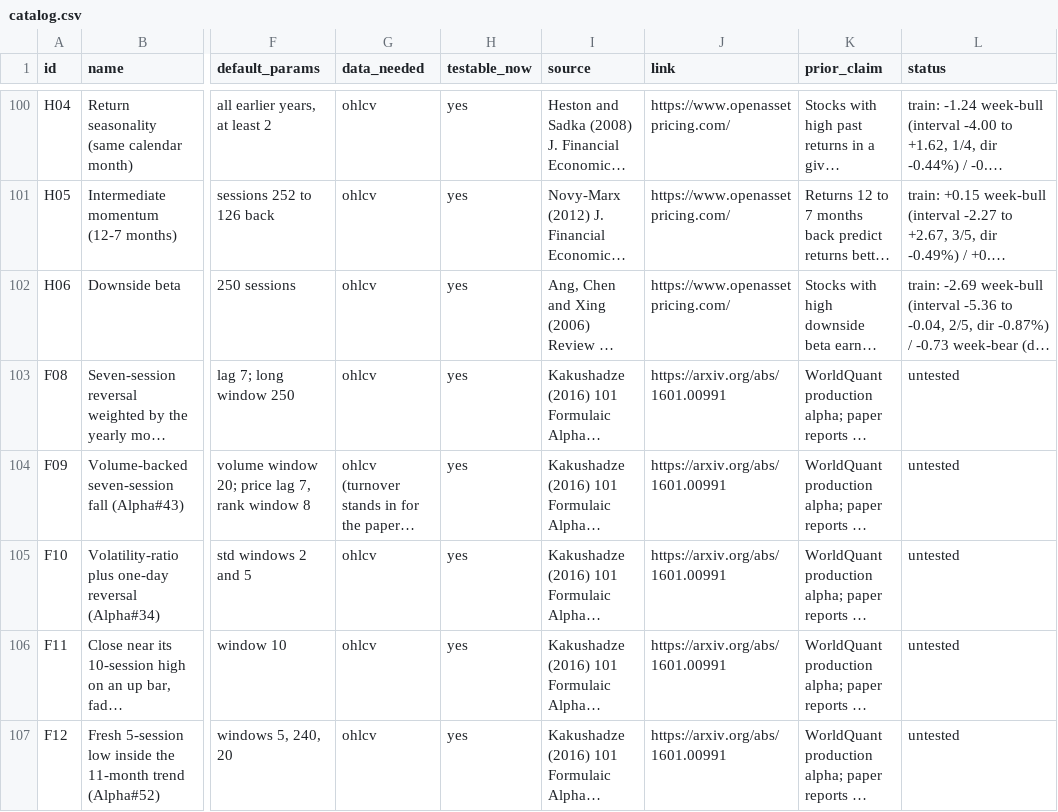
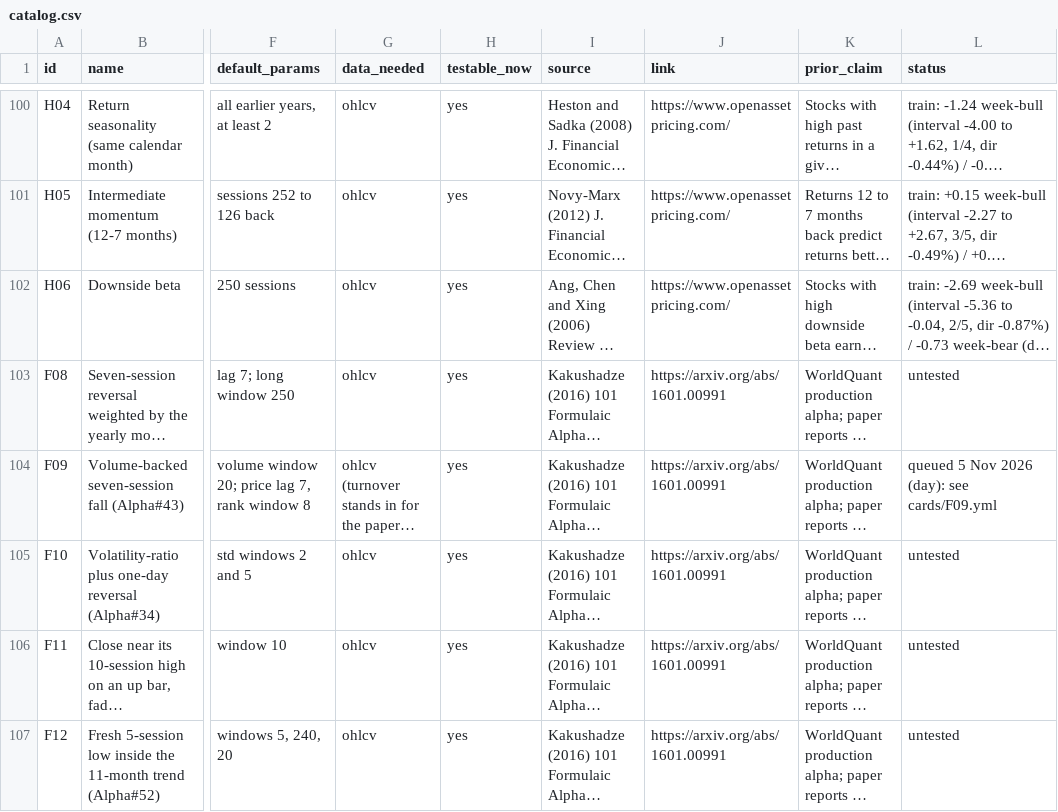
Before and after one commit to Achintya1311/stockstalker-lab, a CSV file: cards/catalog.csv, drawn as a sheet; only a part is shown, gaps mark what is left out; long unchanged cells end in …; the diff names each change by its address in the sheet, - before the commit and + after, or states it on an @@ line.

```diff
--- a/cards/catalog.csv
+++ b/cards/catalog.csv
-L104 (status): untested
+L104 (status): queued 5 Nov 2026 (day): see cards/F09.yml
```
Also changed, not shown: 6 other files.
